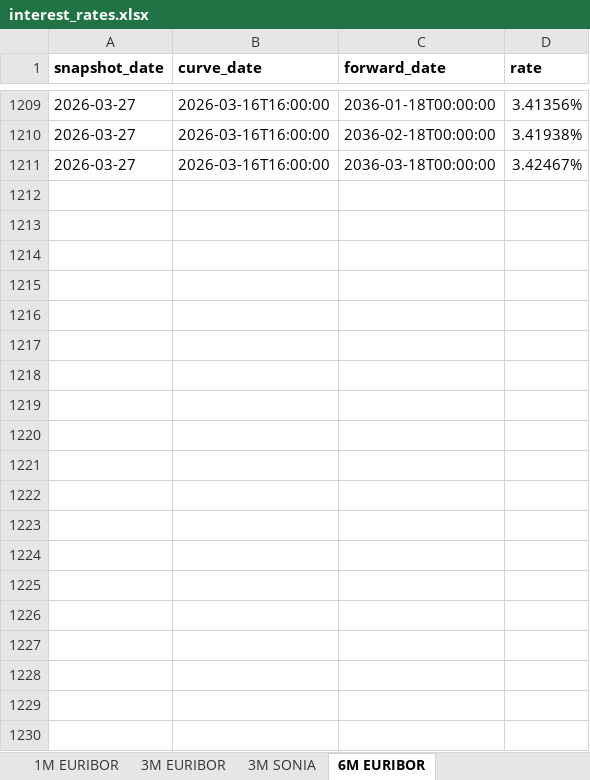
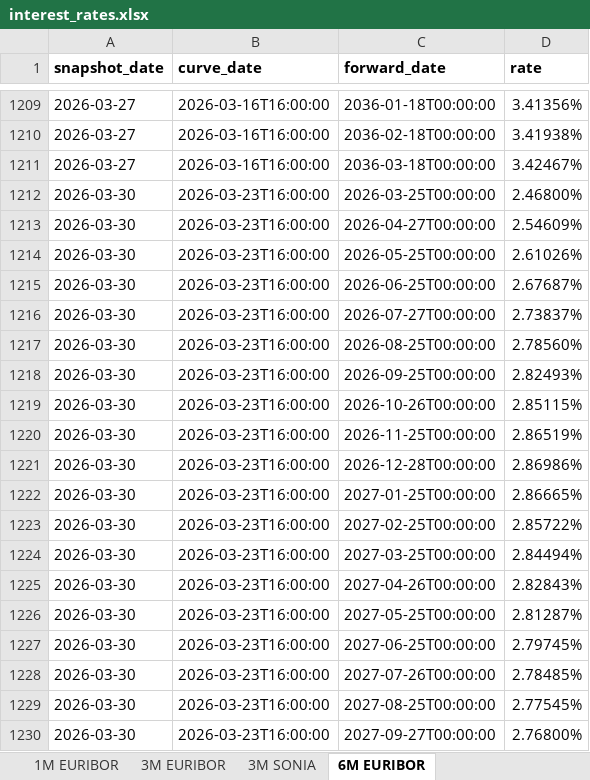
Before and after one commit to azmd9/Interest-rates, an Excel workbook: data/interest_rates.xlsx, sheet 6M EURIBOR, drawn as a sheet; only a part is shown, gaps mark what is left out; values as stored, in another font and other column widths than the file's, no borders; the diff covers the shown part only; the diff names each change by its address in the sheet, - before the commit and + after, or states it on an @@ line.

```diff
--- a/data/interest_rates.xlsx (sheet 6M EURIBOR)
+++ b/data/interest_rates.xlsx (sheet 6M EURIBOR)
+row 1212: 2026-03-30 | 2026-03-23T16:00:00 | 2026-03-25T00:00:00 | 2.46800%
+row 1213: 2026-03-30 | 2026-03-23T16:00:00 | 2026-04-27T00:00:00 | 2.54609%
+row 1214: 2026-03-30 | 2026-03-23T16:00:00 | 2026-05-25T00:00:00 | 2.61026%
+row 1215: 2026-03-30 | 2026-03-23T16:00:00 | 2026-06-25T00:00:00 | 2.67687%
+row 1216: 2026-03-30 | 2026-03-23T16:00:00 | 2026-07-27T00:00:00 | 2.73837%
+row 1217: 2026-03-30 | 2026-03-23T16:00:00 | 2026-08-25T00:00:00 | 2.78560%
+row 1218: 2026-03-30 | 2026-03-23T16:00:00 | 2026-09-25T00:00:00 | 2.82493%
+row 1219: 2026-03-30 | 2026-03-23T16:00:00 | 2026-10-26T00:00:00 | 2.85115%
+row 1220: 2026-03-30 | 2026-03-23T16:00:00 | 2026-11-25T00:00:00 | 2.86519%
+row 1221: 2026-03-30 | 2026-03-23T16:00:00 | 2026-12-28T00:00:00 | 2.86986%
+row 1222: 2026-03-30 | 2026-03-23T16:00:00 | 2027-01-25T00:00:00 | 2.86665%
+row 1223: 2026-03-30 | 2026-03-23T16:00:00 | 2027-02-25T00:00:00 | 2.85722%
+row 1224: 2026-03-30 | 2026-03-23T16:00:00 | 2027-03-25T00:00:00 | 2.84494%
+row 1225: 2026-03-30 | 2026-03-23T16:00:00 | 2027-04-26T00:00:00 | 2.82843%
+row 1226: 2026-03-30 | 2026-03-23T16:00:00 | 2027-05-25T00:00:00 | 2.81287%
+row 1227: 2026-03-30 | 2026-03-23T16:00:00 | 2027-06-25T00:00:00 | 2.79745%
+row 1228: 2026-03-30 | 2026-03-23T16:00:00 | 2027-07-26T00:00:00 | 2.78485%
+row 1229: 2026-03-30 | 2026-03-23T16:00:00 | 2027-08-25T00:00:00 | 2.77545%
+row 1230: 2026-03-30 | 2026-03-23T16:00:00 | 2027-09-27T00:00:00 | 2.76800%
```
Also changed, not shown: 102 added rows elsewhere in this sheet, sheet 1M EURIBOR, sheet 3M EURIBOR, sheet 3M SONIA, 9 other files.
